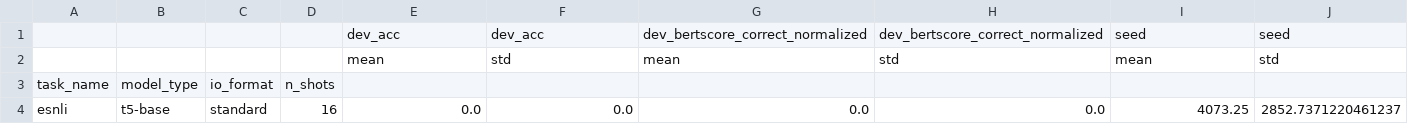
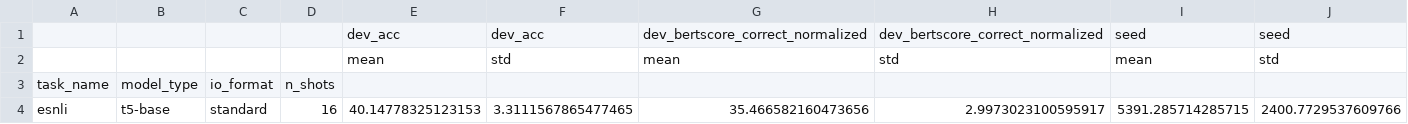
Before and after one commit to SanniM3/predicitons_with_explanations, a CSV file: out_sparsefit/results_with_std.csv, drawn as a sheet.

```diff
--- a/out_sparsefit/results_with_std.csv
+++ b/out_sparsefit/results_with_std.csv
@@ -3,2 +3,2 @@
 task_name,model_type,io_format,n_shots,,,,,,
-esnli,t5-base,standard,16,0.0,0.0,0.0,0.0,4073.25,2852.7371220461237
+esnli,t5-base,standard,16,40.14778325123153,3.3111567865477465,35.466582160473656,2.9973023100595917,5391.285714285715,2400.7729537609766
```
Also changed, not shown: out_sparsefit/results_all.csv, 1 other file.
